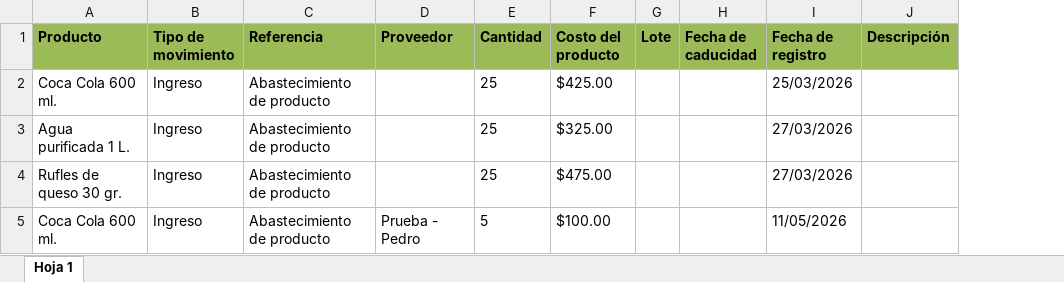
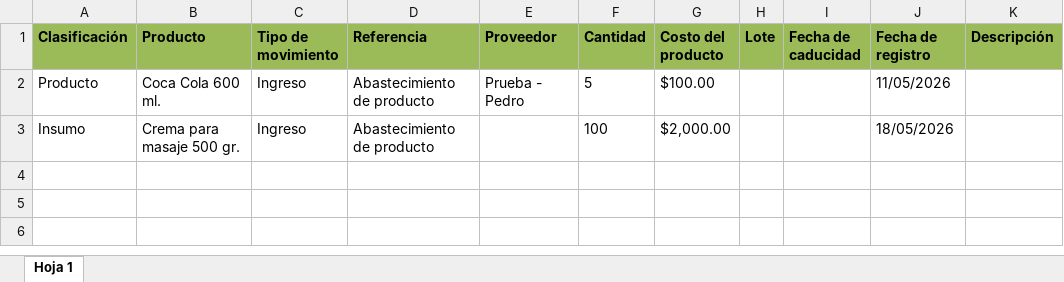
Before and after one commit to m-mota96/maranatha-vue, an Excel workbook: public/reportes/Reporte de inventario.xlsx, sheet Hoja 1, drawn as a sheet; values as stored, in another font and other column widths than the file's, no borders; removed rows and columns are numbered as before the commit, all else as after; the diff names each change by its address in the sheet, - before the commit and + after, or states it on an @@ line.

Commit message:
clasificacion de productos

```diff
--- a/public/reportes/Reporte de inventario.xlsx (sheet Hoja 1)
+++ b/public/reportes/Reporte de inventario.xlsx (sheet Hoja 1)
+column A (Clasificación), row 2: Producto
-row 2: Coca Cola 600 ml. | Ingreso | Abastecimiento de producto |  | 25 | $425.00 |  |  | 25/03/2026
-row 3: Agua purificada 1 L. | Ingreso | Abastecimiento de producto |  | 25 | $325.00 |  |  | 27/03/2026
-row 4: Rufles de queso 30 gr. | Ingreso | Abastecimiento de producto |  | 25 | $475.00 |  |  | 27/03/2026
+row 3: Insumo | Crema para masaje 500 gr. | Ingreso | Abastecimiento de producto |  | 100 | $2,000.00 |  |  | 18/05/2026
```
Also changed, not shown: 19 other files.
